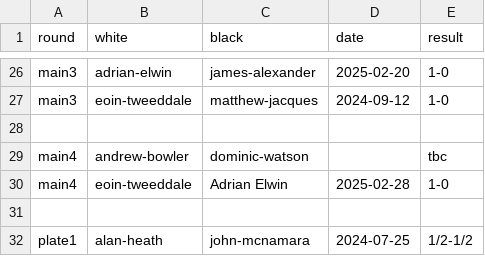
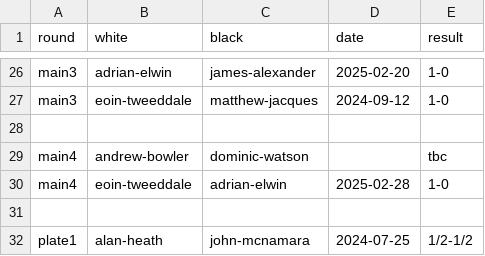
Before and after one commit to MiltonKeynesChessClub/clubwebsite, a CSV file: _data/results/internal/2024/openko/pairings.csv, drawn as a sheet; only a part is shown, gaps mark what is left out.

Commit message:
Fix missing link on player

```diff
--- a/_data/results/internal/2024/openko/pairings.csv
+++ b/_data/results/internal/2024/openko/pairings.csv
@@ -29,3 +29,3 @@ main3,eoin-tweeddale,matthew-jacques,2024-09-12,1-0
 main4,andrew-bowler,dominic-watson,,tbc
-main4,eoin-tweeddale,Adrian Elwin,2025-02-28,1-0
+main4,eoin-tweeddale,adrian-elwin,2025-02-28,1-0
 ,,,,
```
